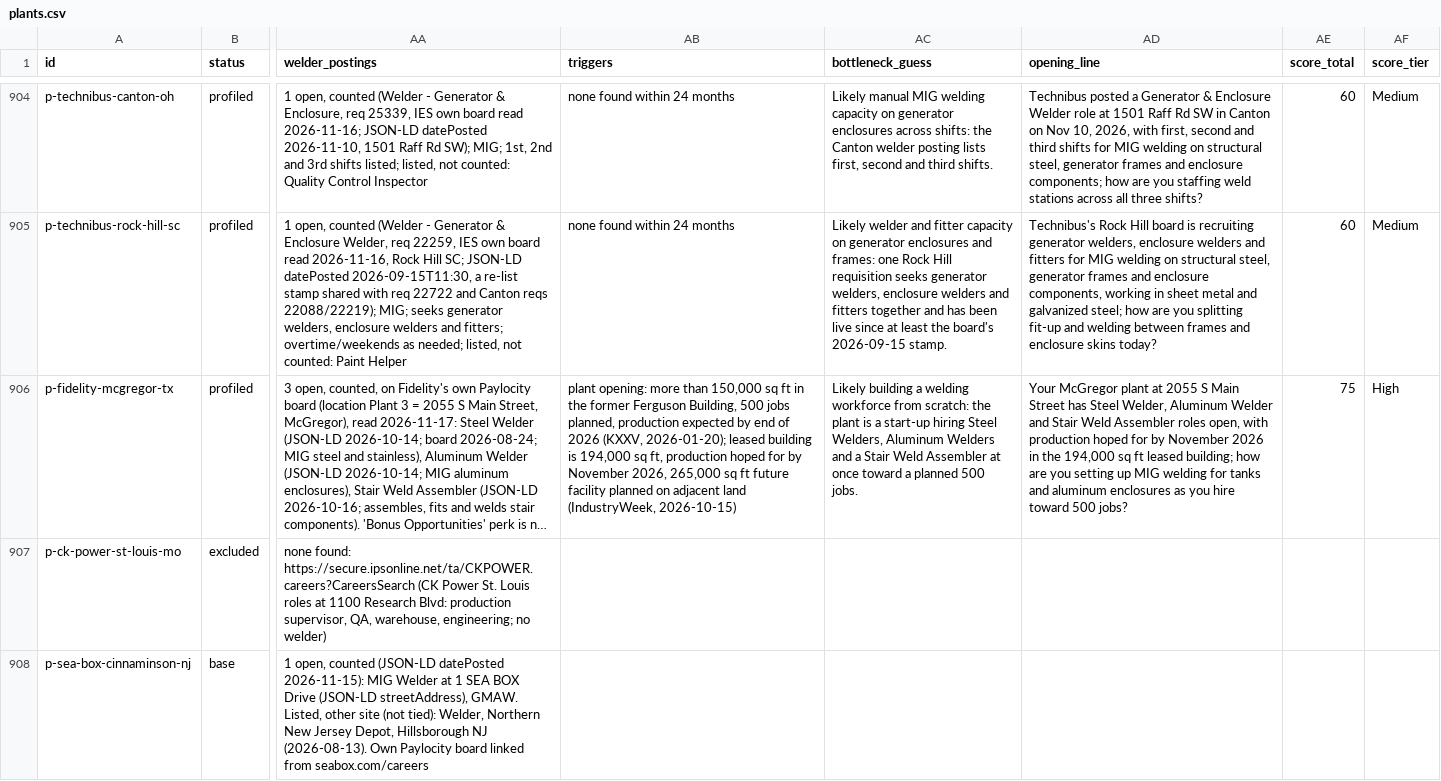
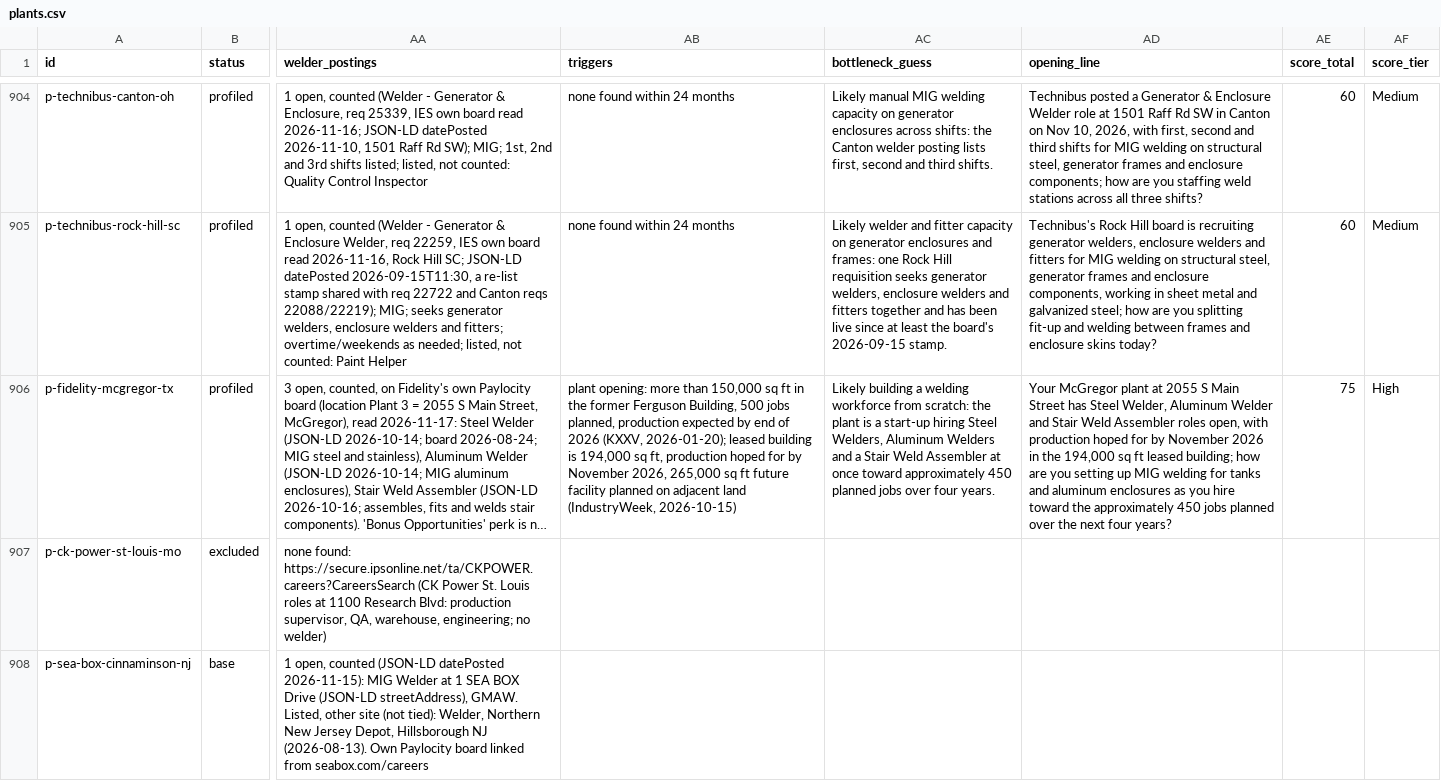
Before and after one commit to logosinnovation/weld, a CSV file: ledger/plants.csv, drawn as a sheet; only a part is shown, gaps mark what is left out; long unchanged cells end in …; the diff covers the shown part only; the diff names each change by its address in the sheet, - before the commit and + after, or states it on an @@ line.

```diff
--- a/ledger/plants.csv
+++ b/ledger/plants.csv
-AC906 (bottleneck_guess): …once toward a planned 500 jobs.
+AC906 (bottleneck_guess): …once toward approximately 450 planned jobs over four years.
-AD906 (opening_line): …hire toward 500 jobs?
+AD906 (opening_line): …hire toward the approximately 450 jobs planned over the next four years?
```
Also changed, not shown: 91 edited cells elsewhere in this file, ledger/audit/retired-evidence.csv, 9 other files.
